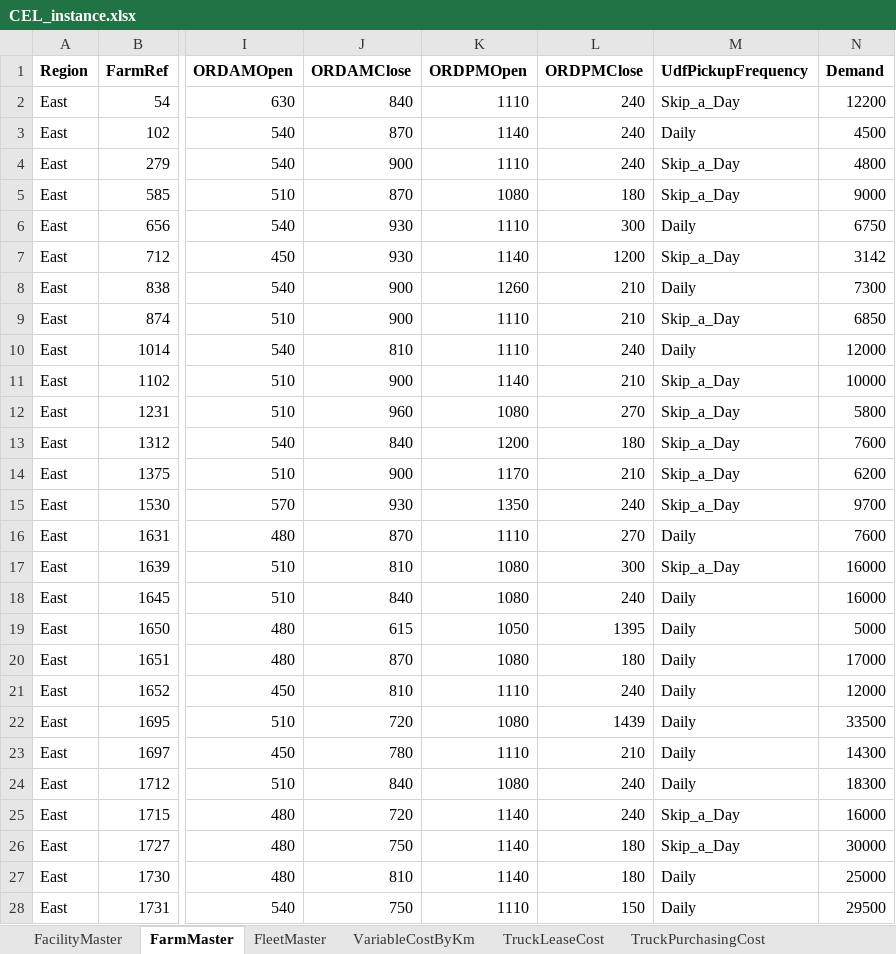
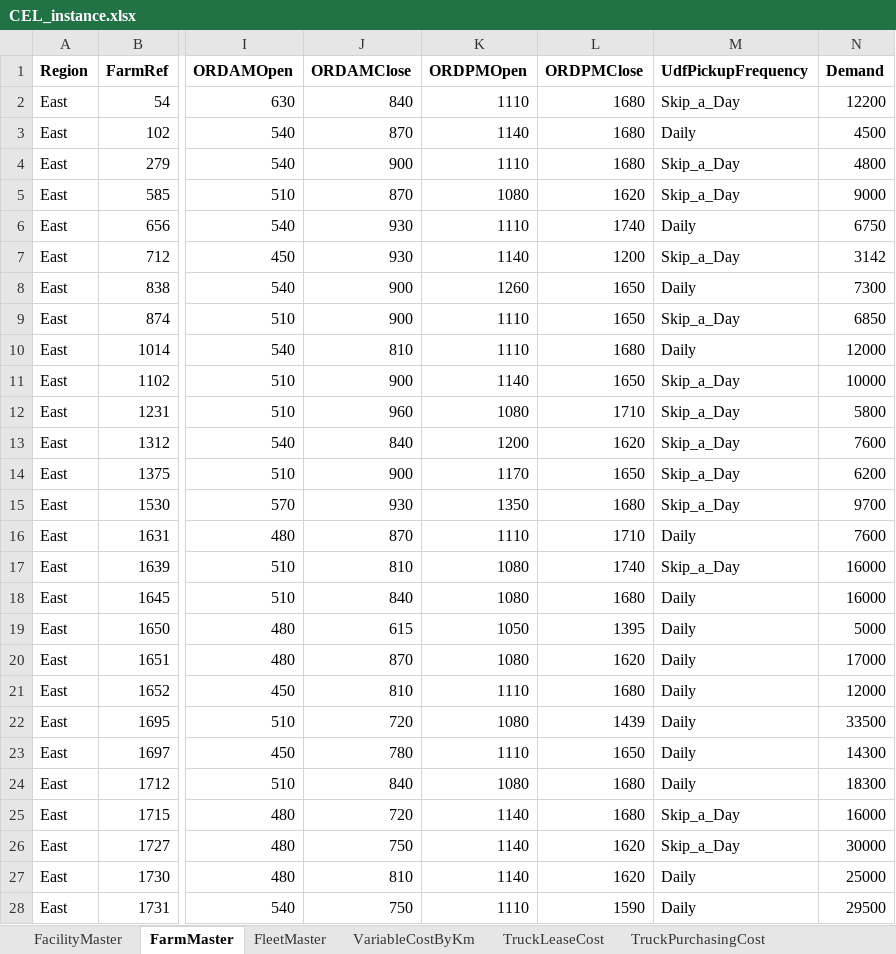
Before and after one commit to TranAnKhoa/First-mile-Optimization, an Excel workbook: output_data/CEL_instance.xlsx, sheet FarmMaster, drawn as a sheet; only a part is shown, gaps mark what is left out; values as stored, in another font and other column widths than the file's, no borders; the diff covers the shown part only; the diff names each change by its address in the sheet, - before the commit and + after, or states it on an @@ line.

```diff
--- a/output_data/CEL_instance.xlsx (sheet FarmMaster)
+++ b/output_data/CEL_instance.xlsx (sheet FarmMaster)
-L2:L4 (ORDPMClose): 240
+L2:L4 (ORDPMClose): 1680
-L5 (ORDPMClose): 180
+L5 (ORDPMClose): 1620
-L6 (ORDPMClose): 300
+L6 (ORDPMClose): 1740
-L8:L9 (ORDPMClose): 210
+L8:L9 (ORDPMClose): 1650
-L10 (ORDPMClose): 240
+L10 (ORDPMClose): 1680
-L11 (ORDPMClose): 210
+L11 (ORDPMClose): 1650
-L12 (ORDPMClose): 270
+L12 (ORDPMClose): 1710
-L13 (ORDPMClose): 180
+L13 (ORDPMClose): 1620
-L14 (ORDPMClose): 210
+L14 (ORDPMClose): 1650
-L15 (ORDPMClose): 240
+L15 (ORDPMClose): 1680
-L16 (ORDPMClose): 270
+L16 (ORDPMClose): 1710
-L17 (ORDPMClose): 300
+L17 (ORDPMClose): 1740
-L18 (ORDPMClose): 240
+L18 (ORDPMClose): 1680
-L20 (ORDPMClose): 180
+L20 (ORDPMClose): 1620
-L21 (ORDPMClose): 240
+L21 (ORDPMClose): 1680
-L23 (ORDPMClose): 210
+L23 (ORDPMClose): 1650
-L24:L25 (ORDPMClose): 240
+L24:L25 (ORDPMClose): 1680
-L26:L27 (ORDPMClose): 180
+L26:L27 (ORDPMClose): 1620
-L28 (ORDPMClose): 150
+L28 (ORDPMClose): 1590
```
Also changed, not shown: 413 edited cells elsewhere in this sheet, output_data/Small_sample.xlsx, 9 other files.
